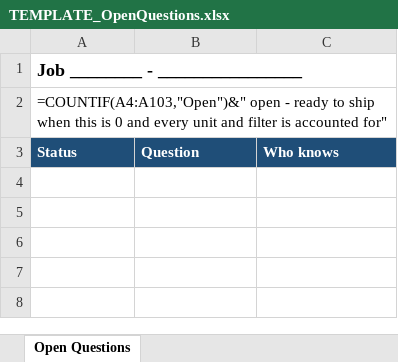
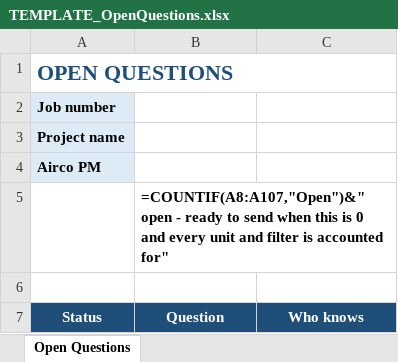
Before and after one commit to AliformD/FilterTracker, an Excel workbook: tracker/templates/TEMPLATE_OpenQuestions.xlsx, sheet Open Questions, drawn as a sheet; values as stored, in another font and other column widths than the file's, no borders; formulas without a stored value are shown as written; conditional formats not drawn; addresses are those after the commit; the diff names each change by its address in the sheet, - before the commit and + after, or states it on an @@ line.

```diff
--- a/tracker/templates/TEMPLATE_OpenQuestions.xlsx (sheet Open Questions)
+++ b/tracker/templates/TEMPLATE_OpenQuestions.xlsx (sheet Open Questions)
-A1: Job ________ - ________________
+A1: OPEN QUESTIONS
-A1 text colour: black
+A1 text colour: #1F4E78, text size: larger
+A1:C1 merged
-A2: =COUNTIF(A4:A103,"Open")&" open - ready to ship when this is 0 and every unit and filter is accounted for"
+A2: Job number
@@ A2 fill: none → #DDEBF7, bold: off → on @@
+row 3: Project name
+row 4: Airco PM
+row 5:  | =COUNTIF(A8:A107,"Open")&" open - ready to send when this is 0 and every unit and filter is accounted for"
+row 6: (empty)
-A7:C7 alignment: left
+A7:C7 alignment: center
```
Also changed, not shown: tracker/templates/TEMPLATE_FilterLog.xlsx, tracker/templates/TEMPLATE_FiltersOrders.xlsx, 1 other file.
